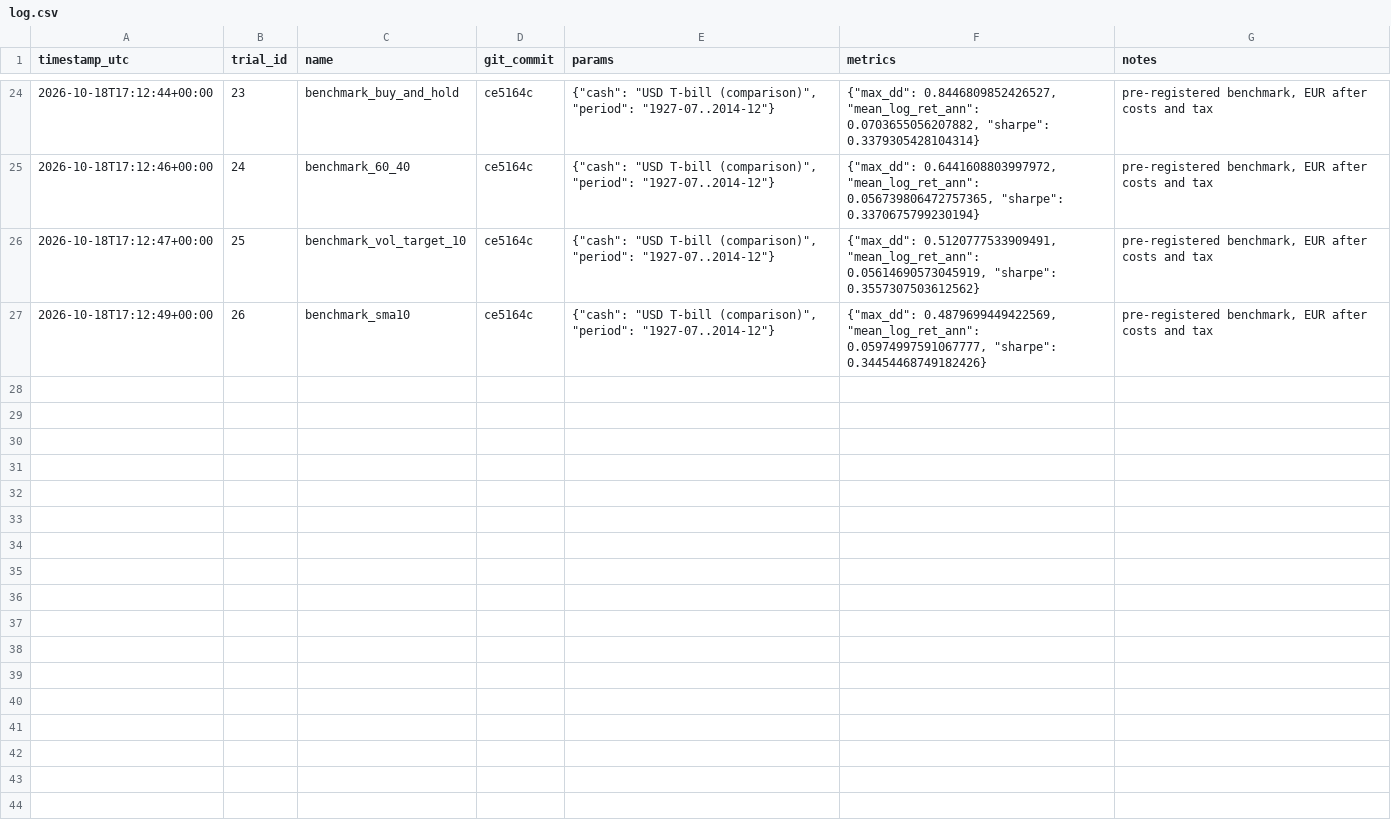
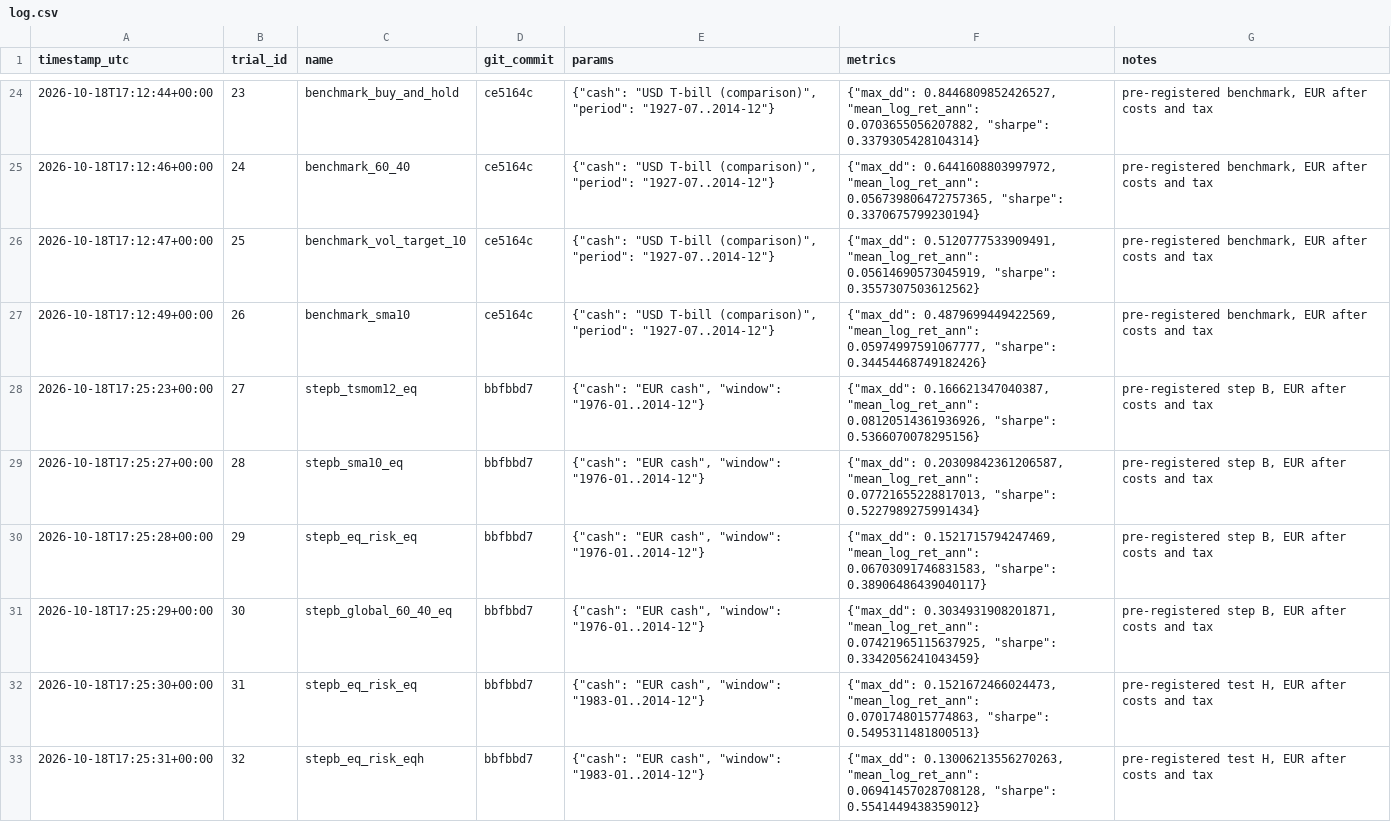
Before and after one commit to Sarlons/widget_bot_AI, a CSV file: experiments/log.csv, drawn as a sheet; only a part is shown, gaps mark what is left out; the diff covers the shown part only; the diff names each change by its address in the sheet, - before the commit and + after, or states it on an @@ line.

```diff
--- a/experiments/log.csv
+++ b/experiments/log.csv
+row 28: 2026-10-18T17:25:23+00:00 | 27 | stepb_tsmom12_eq | bbfbbd7 | {"cash": "EUR cash", "window": "1976-01..2014-12"} | {"max_dd": 0.166621347040387, "mean_log_ret_ann": 0.08120514361936926, "sharpe": 0.5366070078295156} | pre-registered step B, EUR after costs and tax
+row 29: 2026-10-18T17:25:27+00:00 | 28 | stepb_sma10_eq | bbfbbd7 | {"cash": "EUR cash", "window": "1976-01..2014-12"} | {"max_dd": 0.20309842361206587, "mean_log_ret_ann": 0.07721655228817013, "sharpe": 0.5227989275991434} | pre-registered step B, EUR after costs and tax
+row 30: 2026-10-18T17:25:28+00:00 | 29 | stepb_eq_risk_eq | bbfbbd7 | {"cash": "EUR cash", "window": "1976-01..2014-12"} | {"max_dd": 0.1521715794247469, "mean_log_ret_ann": 0.06703091746831583, "sharpe": 0.38906486439040117} | pre-registered step B, EUR after costs and tax
+row 31: 2026-10-18T17:25:29+00:00 | 30 | stepb_global_60_40_eq | bbfbbd7 | {"cash": "EUR cash", "window": "1976-01..2014-12"} | {"max_dd": 0.3034931908201871, "mean_log_ret_ann": 0.07421965115637925, "sharpe": 0.3342056241043459} | pre-registered step B, EUR after costs and tax
+row 32: 2026-10-18T17:25:30+00:00 | 31 | stepb_eq_risk_eq | bbfbbd7 | {"cash": "EUR cash", "window": "1983-01..2014-12"} | {"max_dd": 0.1521672466024473, "mean_log_ret_ann": 0.0701748015774863, "sharpe": 0.5495311481800513} | pre-registered test H, EUR after costs and tax
+row 33: 2026-10-18T17:25:31+00:00 | 32 | stepb_eq_risk_eqh | bbfbbd7 | {"cash": "EUR cash", "window": "1983-01..2014-12"} | {"max_dd": 0.13006213556270263, "mean_log_ret_ann": 0.06941457028708128, "sharpe": 0.5541449438359012} | pre-registered test H, EUR after costs and tax
```
Also changed, not shown: 6 added rows elsewhere in this file, 3 other files.
